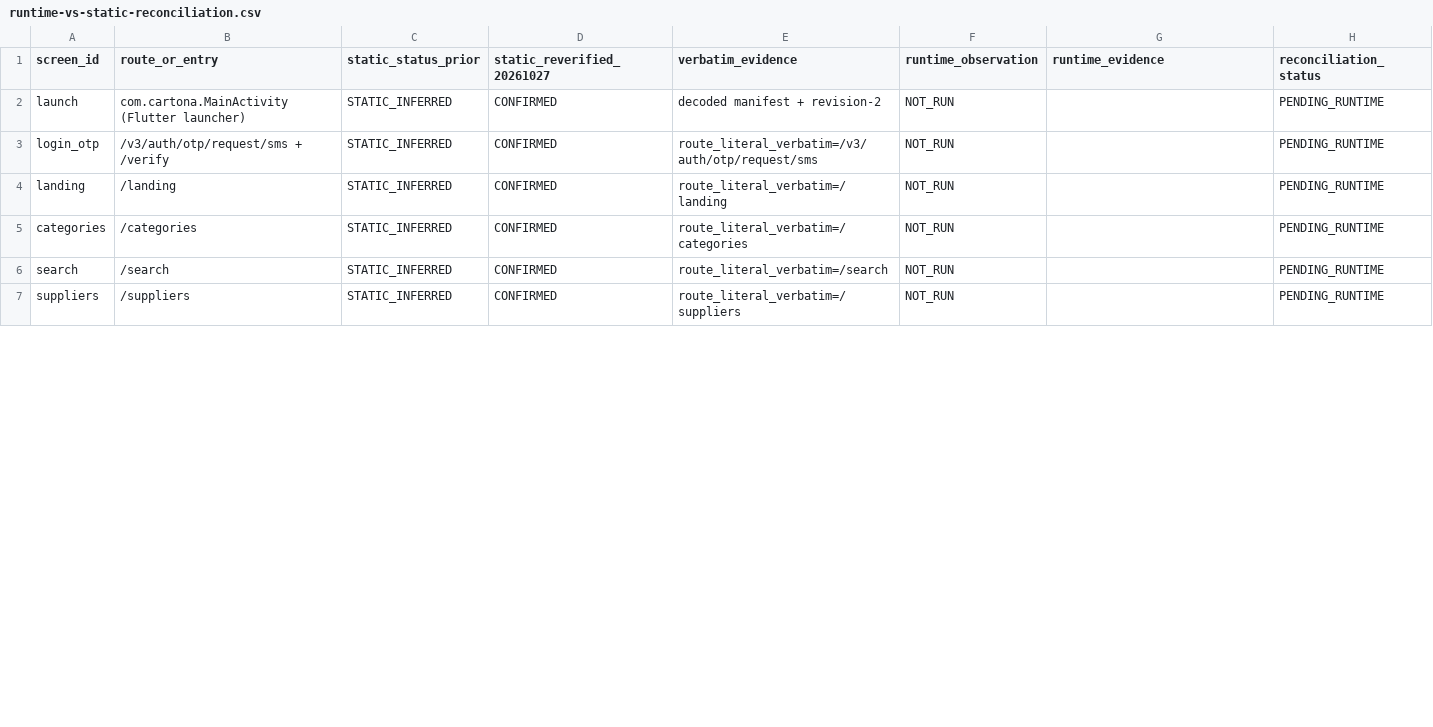
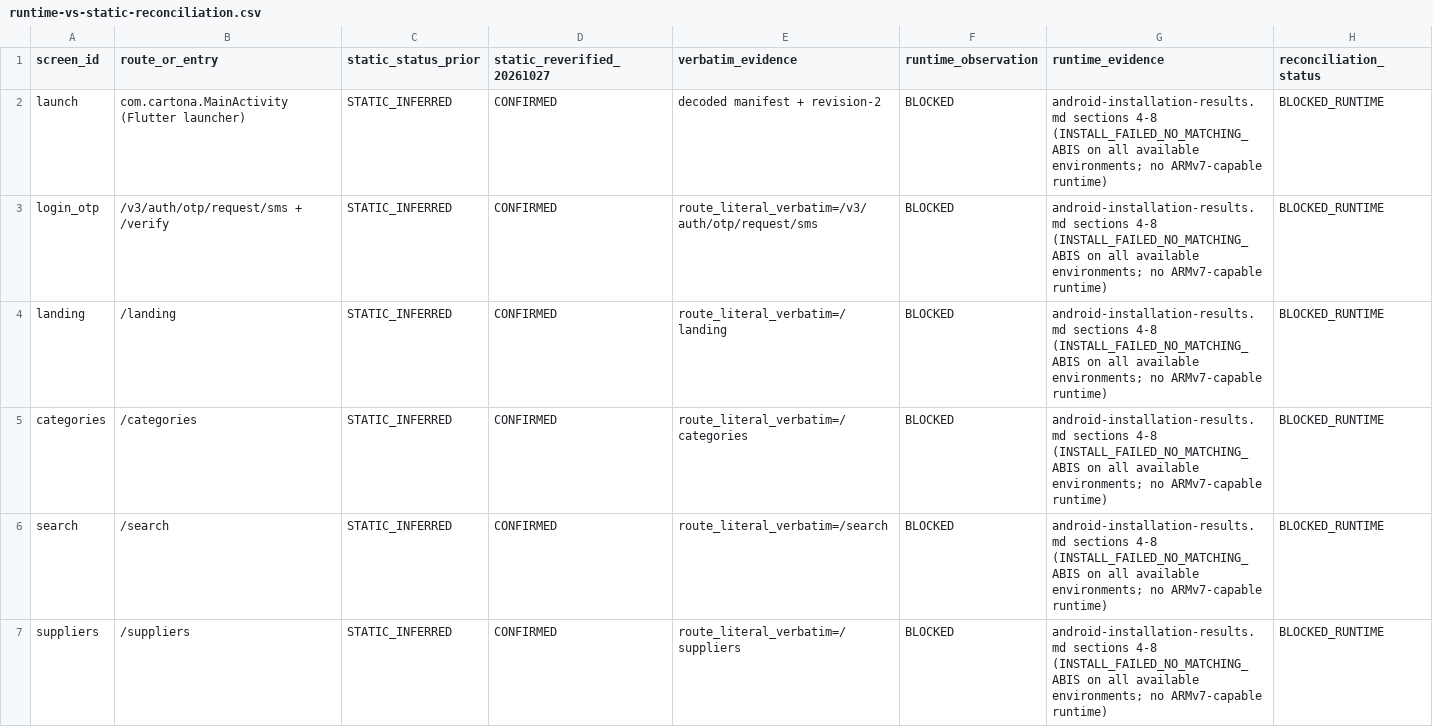
Before and after one commit to rrasi90/POL-2.3, a CSV file: analysis/rea/runs/2026-10-27-cartona-uiux-phase2/runtime-vs-static-reconciliation.csv, drawn as a sheet; only a part is shown; the diff covers the shown part only.

Commit message:
research(cartona): close runtime phase as blocked with evidence, add final report and QA gate

```diff
--- a/analysis/rea/runs/2026-10-27-cartona-uiux-phase2/runtime-vs-static-reconciliation.csv
+++ b/analysis/rea/runs/2026-10-27-cartona-uiux-phase2/runtime-vs-static-reconciliation.csv
@@ -1,7 +1,7 @@
 screen_id,route_or_entry,static_status_prior,static_reverified_20261027,verbatim_evidence,runtime_observation,runtime_evidence,reconciliation_status
-launch,com.cartona.MainActivity (Flutter launcher),STATIC_INFERRED,CONFIRMED,decoded manifest + revision-2,NOT_RUN,,PENDING_RUNTIME
-login_otp,/v3/auth/otp/request/sms + /verify,STATIC_INFERRED,CONFIRMED,route_literal_verbatim=/v3/auth/otp/request/sms,NOT_RUN,,PENDING_RUNTIME
-landing,/landing,STATIC_INFERRED,CONFIRMED,route_literal_verbatim=/landing,NOT_RUN,,PENDING_RUNTIME
-categories,/categories,STATIC_INFERRED,CONFIRMED,route_literal_verbatim=/categories,NOT_RUN,,PENDING_RUNTIME
-search,/search,STATIC_INFERRED,CONFIRMED,route_literal_verbatim=/search,NOT_RUN,,PENDING_RUNTIME
-suppliers,/suppliers,STATIC_INFERRED,CONFIRMED,route_literal_verbatim=/suppliers,NOT_RUN,,PENDING_RUNTIME
+launch,com.cartona.MainActivity (Flutter launcher),STATIC_INFERRED,CONFIRMED,decoded manifest + revision-2,BLOCKED,android-installation-results.md sections 4-8 (INSTALL_FAILED_NO_MATCHING_ABIS on all available environments; no ARMv7-capable runtime),BLOCKED_RUNTIME
+login_otp,/v3/auth/otp/request/sms + /verify,STATIC_INFERRED,CONFIRMED,route_literal_verbatim=/v3/auth/otp/request/sms,BLOCKED,android-installation-results.md sections 4-8 (INSTALL_FAILED_NO_MATCHING_ABIS on all available environments; no ARMv7-capable runtime),BLOCKED_RUNTIME
+landing,/landing,STATIC_INFERRED,CONFIRMED,route_literal_verbatim=/landing,BLOCKED,android-installation-results.md sections 4-8 (INSTALL_FAILED_NO_MATCHING_ABIS on all available environments; no ARMv7-capable runtime),BLOCKED_RUNTIME
+categories,/categories,STATIC_INFERRED,CONFIRMED,route_literal_verbatim=/categories,BLOCKED,android-installation-results.md sections 4-8 (INSTALL_FAILED_NO_MATCHING_ABIS on all available environments; no ARMv7-capable runtime),BLOCKED_RUNTIME
+search,/search,STATIC_INFERRED,CONFIRMED,route_literal_verbatim=/search,BLOCKED,android-installation-results.md sections 4-8 (INSTALL_FAILED_NO_MATCHING_ABIS on all available environments; no ARMv7-capable runtime),BLOCKED_RUNTIME
+suppliers,/suppliers,STATIC_INFERRED,CONFIRMED,route_literal_verbatim=/suppliers,BLOCKED,android-installation-results.md sections 4-8 (INSTALL_FAILED_NO_MATCHING_ABIS on all available environments; no ARMv7-capable runtime),BLOCKED_RUNTIME
```
Also changed, not shown: 45 edited cells elsewhere in this file, 9 other files.
